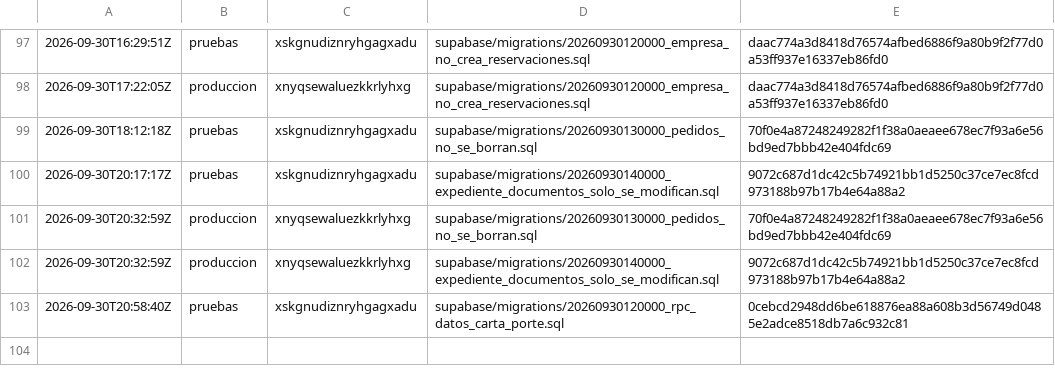
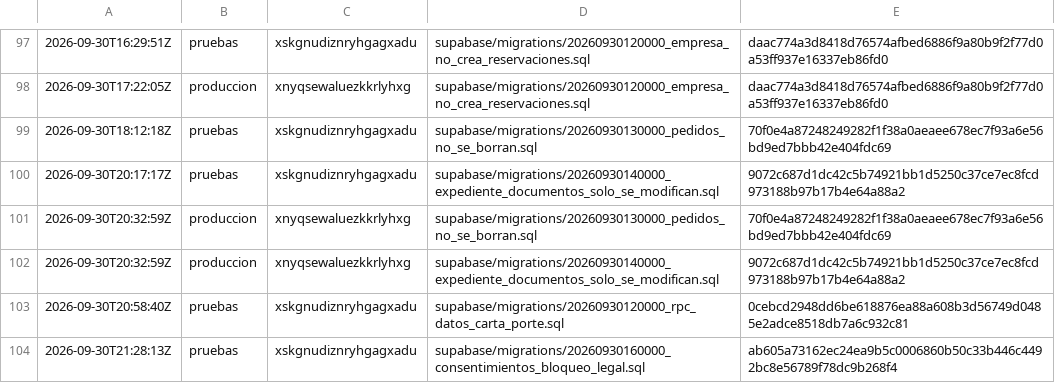
Before and after one commit to papelezz-cpu/Flotaapp, a TSV file: supabase/aplicadas.tsv, drawn as a sheet; only a part is shown, gaps mark what is left out; the diff names each change by its address in the sheet, - before the commit and + after, or states it on an @@ line.

```diff
--- a/supabase/aplicadas.tsv
+++ b/supabase/aplicadas.tsv
+row 104: 2026-09-30T21:28:13Z | pruebas | xskgnudiznryhgagxadu | supabase/migrations/20260930160000_consentimientos_bloqueo_legal.sql | ab605a73162ec24ea9b5c0006860b50c33b446c4492bc8e56789f78dc9b268f4
```
Also changed, not shown: 3 other files.
